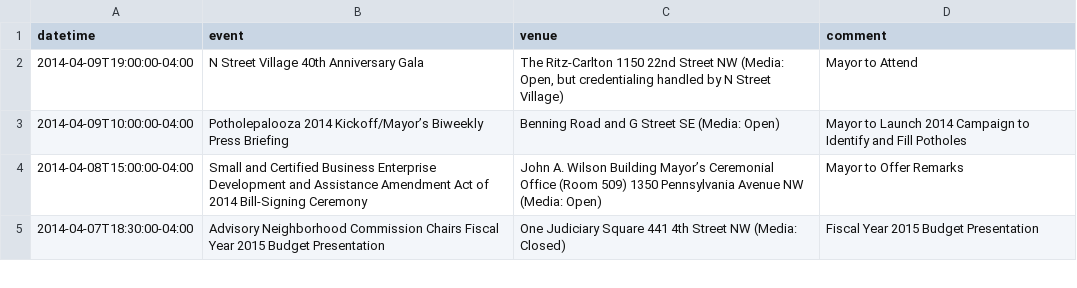
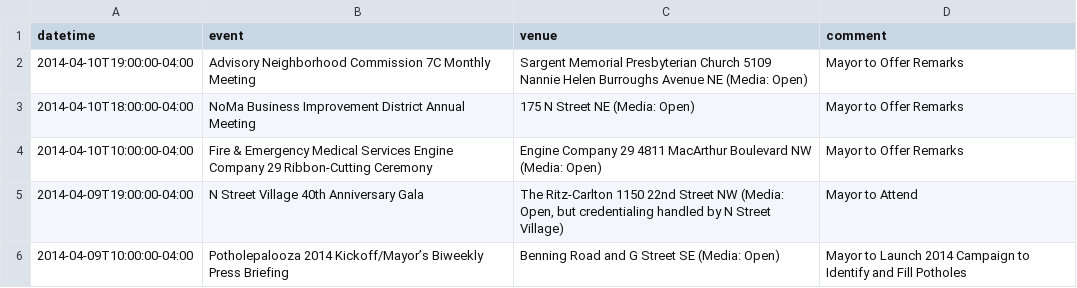
Before and after one commit to ajschumacher/dc_mayor_schedule, a CSV file: data/mayor_events.csv, drawn as a sheet; only a part is shown; the shorter side is filled out with more unchanged rows.

```diff
--- a/data/mayor_events.csv
+++ b/data/mayor_events.csv
@@ -1,2 +1,5 @@
 datetime,event,venue,comment
+2014-04-10T19:00:00-04:00,Advisory Neighborhood Commission 7C Monthly Meeting,Sargent Memorial Presbyterian Church 5109 Nannie Helen Burroughs Avenue NE (Media: Open),Mayor to Offer Remarks 
+2014-04-10T18:00:00-04:00,NoMa Business Improvement District Annual Meeting,175 N Street NE (Media: Open),Mayor to Offer Remarks 
+2014-04-10T10:00:00-04:00,Fire & Emergency Medical Services Engine Company 29 Ribbon-Cutting Ceremony,Engine Company 29 4811 MacArthur Boulevard NW (Media: Open),Mayor to Offer Remarks
 2014-04-09T19:00:00-04:00,N Street Village 40th Anniversary Gala,"The Ritz-Carlton 1150 22nd Street NW (Media: Open, but credentialing handled by N Street Village)",Mayor to Attend
```
Also changed, not shown: 1 other file.
